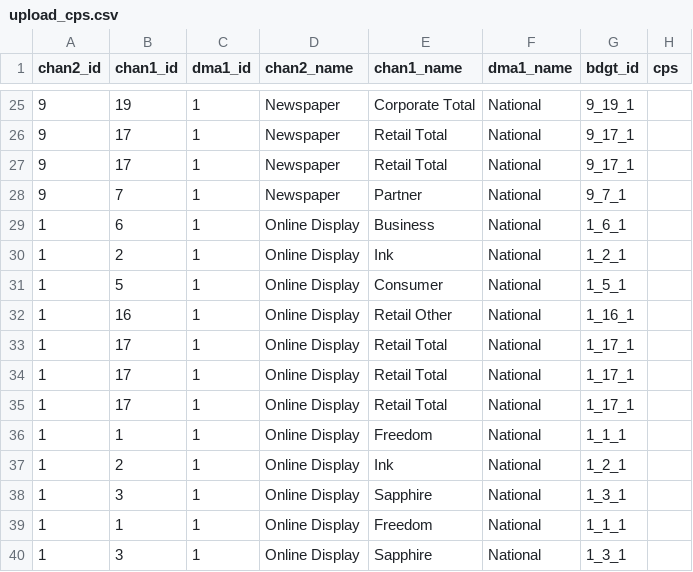
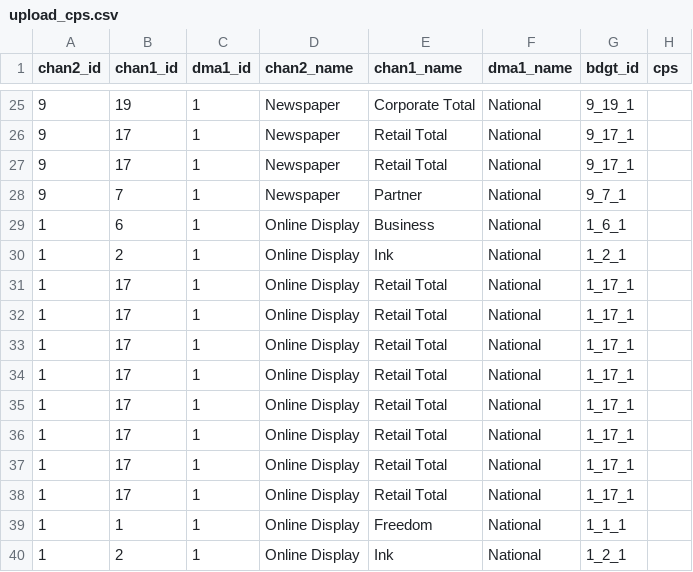
Before and after one commit to truesightconsulting/chase, a CSV file: admin/opt/admin/upload_cps.csv (was admin/admin/upload_cps.csv), drawn as a sheet; only a part is shown, gaps mark what is left out; the shorter side is filled out with more unchanged rows.

```diff
--- a/admin/admin/upload_cps.csv
+++ b/admin/opt/admin/upload_cps.csv
@@ -30,4 +30,7 @@
 1,2,1,"Online Display","Ink","National","1_2_1",""
-1,5,1,"Online Display","Consumer","National","1_5_1",""
-1,16,1,"Online Display","Retail Other","National","1_16_1",""
+1,17,1,"Online Display","Retail Total","National","1_17_1",""
+1,17,1,"Online Display","Retail Total","National","1_17_1",""
+1,17,1,"Online Display","Retail Total","National","1_17_1",""
+1,17,1,"Online Display","Retail Total","National","1_17_1",""
+1,17,1,"Online Display","Retail Total","National","1_17_1",""
 1,17,1,"Online Display","Retail Total","National","1_17_1",""
```
Also changed, not shown: admin/opt/admin/upload_lookup.csv, admin/opt/curve/sim_modelinput_curve.csv, 35 other files.
